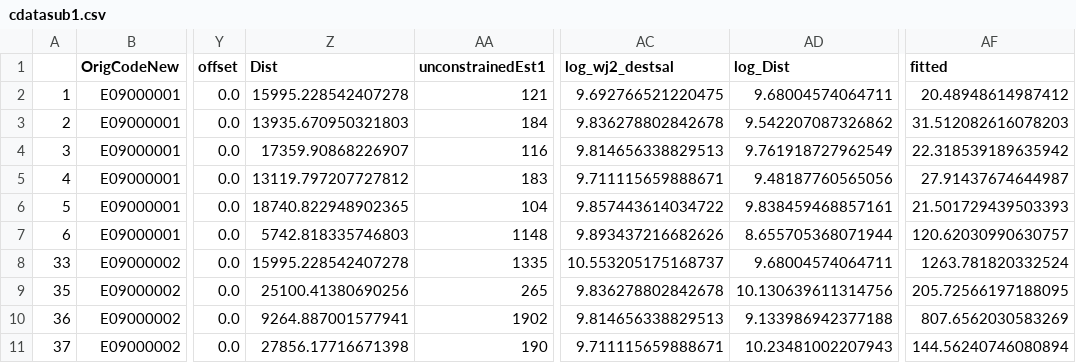
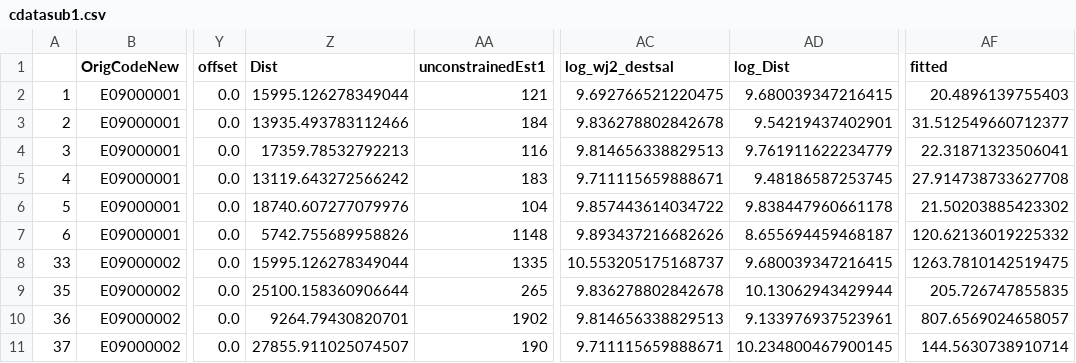
Before and after one commit to PhilipDW183/SIM_urbansim, a CSV file: Data/cdatasub1.csv, drawn as a sheet; only a part is shown, gaps mark what is left out; the diff covers the shown part only; the diff names each change by its address in the sheet, - before the commit and + after, or states it on an @@ line.

Commit message:
updated notebooks in line with Mike Batty notation

```diff
--- a/Data/cdatasub1.csv
+++ b/Data/cdatasub1.csv
-Z2 (Dist): 15995.228542407278
+Z2 (Dist): 15995.126278349044
-AD2 (log_Dist): 9.68004574064711
+AD2 (log_Dist): 9.680039347216415
-AF2 (fitted): 20.48948614987412
+AF2 (fitted): 20.4896139755403
-Z3 (Dist): 13935.670950321803
+Z3 (Dist): 13935.493783112466
-AD3 (log_Dist): 9.542207087326862
+AD3 (log_Dist): 9.54219437402901
-AF3 (fitted): 31.512082616078203
+AF3 (fitted): 31.512549660712377
-Z4 (Dist): 17359.90868226907
+Z4 (Dist): 17359.78532792213
-AD4 (log_Dist): 9.761918727962549
+AD4 (log_Dist): 9.761911622234779
-AF4 (fitted): 22.318539189635942
+AF4 (fitted): 22.31871323506041
-Z5 (Dist): 13119.797207727812
+Z5 (Dist): 13119.643272566242
-AD5 (log_Dist): 9.48187760565056
+AD5 (log_Dist): 9.48186587253745
-AF5 (fitted): 27.91437674644987
+AF5 (fitted): 27.914738733627708
-Z6 (Dist): 18740.822948902365
+Z6 (Dist): 18740.607277079976
-AD6 (log_Dist): 9.838459468857161
+AD6 (log_Dist): 9.838447960661178
-AF6 (fitted): 21.501729439503393
+AF6 (fitted): 21.50203885423302
-Z7 (Dist): 5742.818335746803
+Z7 (Dist): 5742.755689958826
-AD7 (log_Dist): 8.655705368071944
+AD7 (log_Dist): 8.655694459468187
-AF7 (fitted): 120.62030990630757
+AF7 (fitted): 120.62136019225332
-Z8 (Dist): 15995.228542407278
+Z8 (Dist): 15995.126278349044
-AD8 (log_Dist): 9.68004574064711
+AD8 (log_Dist): 9.680039347216415
-AF8 (fitted): 1263.781820332524
+AF8 (fitted): 1263.7810142519475
-Z9 (Dist): 25100.41380690256
+Z9 (Dist): 25100.158360906644
-AD9 (log_Dist): 10.130639611314756
+AD9 (log_Dist): 10.13062943429944
-AF9 (fitted): 205.72566197188095
+AF9 (fitted): 205.726747855835
-Z10 (Dist): 9264.887001577941
+Z10 (Dist): 9264.79430820701
-AD10 (log_Dist): 9.133986942377188
+AD10 (log_Dist): 9.133976937523961
-AF10 (fitted): 807.6562030583269
+AF10 (fitted): 807.6569024658057
-Z11 (Dist): 27856.17716671398
+Z11 (Dist): 27855.911025074507
-AD11 (log_Dist): 10.23481002207943
+AD11 (log_Dist): 10.234800467900145
-AF11 (fitted): 144.56240746080894
+AF11 (fitted): 144.5630738910714
```
Also changed, not shown: 97 edited cells elsewhere in this file.
